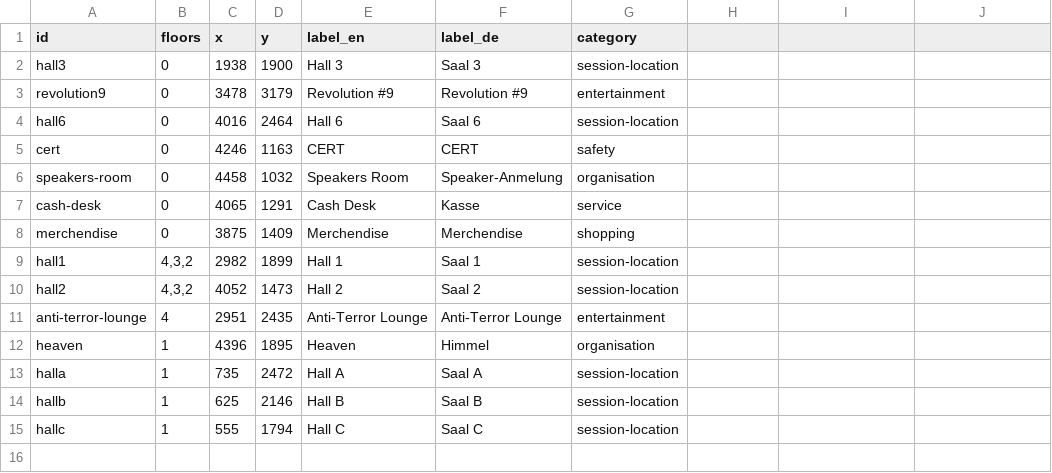
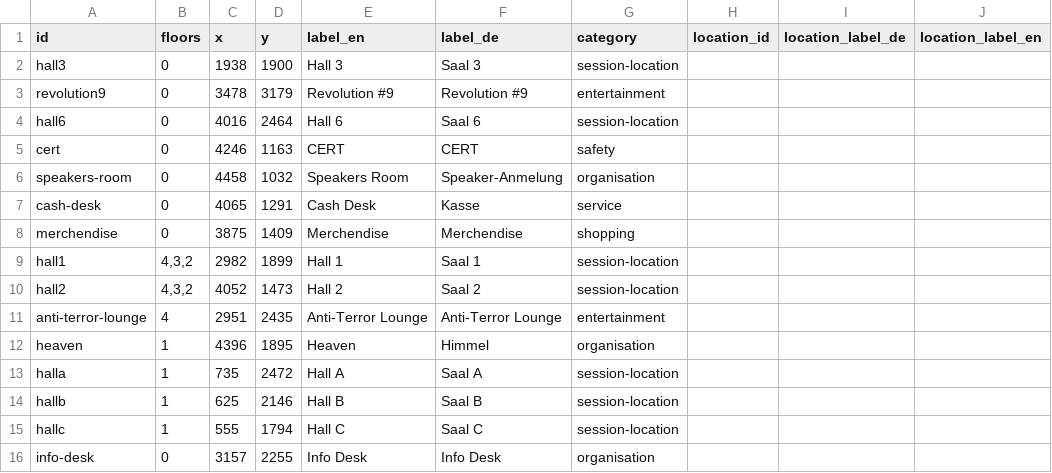
Before and after one commit to opendatacity/re-data, a CSV file: scraper/31C3/pois.csv, drawn as a sheet; the diff names each change by its address in the sheet, - before the commit and + after, or states it on an @@ line.

Commit message:
add info desk

```diff
--- a/scraper/31C3/pois.csv
+++ b/scraper/31C3/pois.csv
-H1: (empty)
+H1: location_id
-I1: (empty)
+I1: location_label_de
-J1: (empty)
+J1: location_label_en
+row 16: info-desk | 0 | 3157 | 2255 | Info Desk | Info Desk | organisation
```
